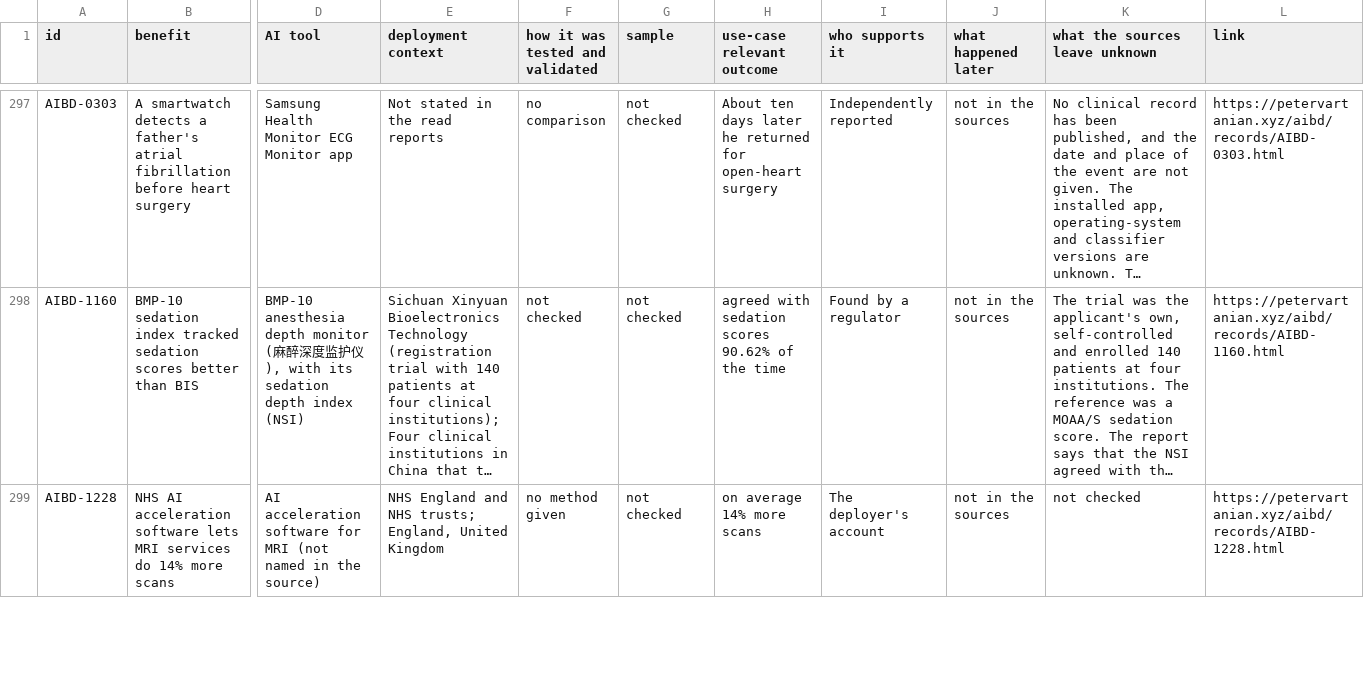
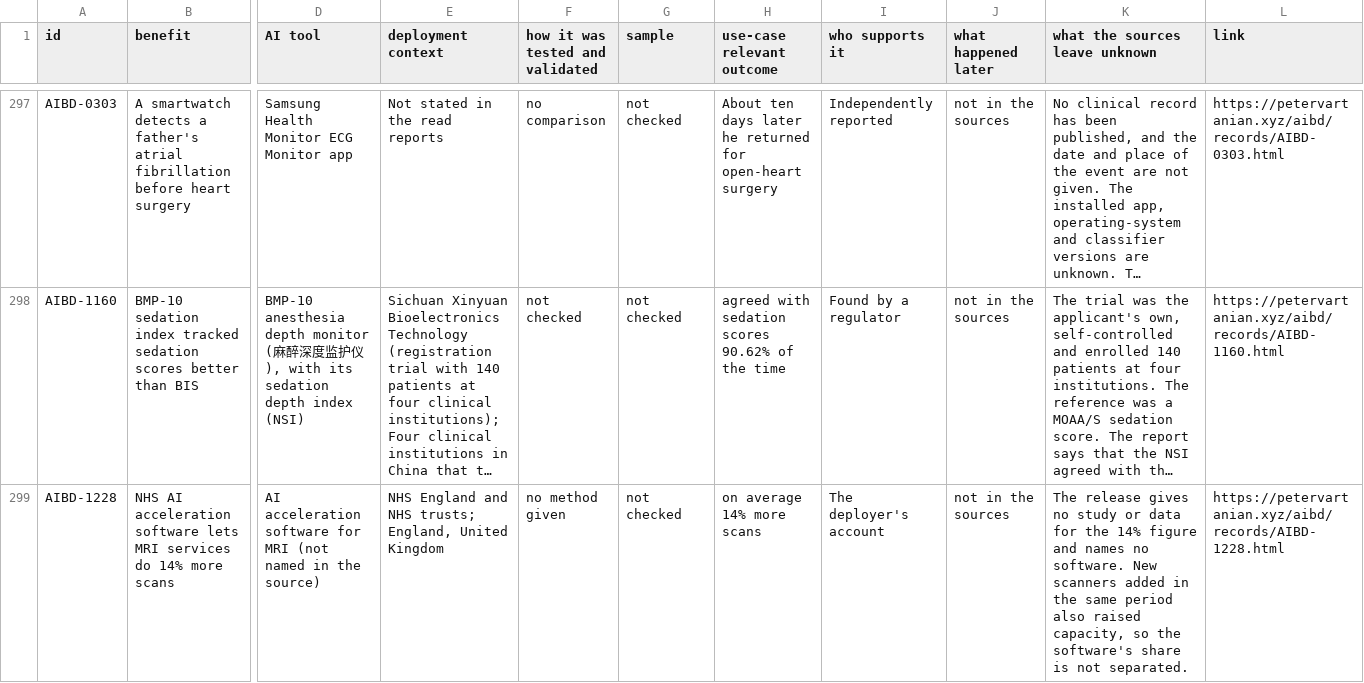
Before and after one commit to petervartanian/aibd-data, a CSV file: for-clinical-use.csv, drawn as a sheet; only a part is shown, gaps mark what is left out; long unchanged cells end in …; the diff covers the shown part only; the diff names each change by its address in the sheet, - before the commit and + after, or states it on an @@ line.

```diff
--- a/for-clinical-use.csv
+++ b/for-clinical-use.csv
-K299 (what the sources leave unknown): not checked
+K299 (what the sources leave unknown): The release gives no study or data for the 14% figure and names no software. New scanners added in the same period also raised capacity, so the software's share is not separated.
```
Also changed, not shown: 2 edited cells elsewhere in this file, for-impact-assessment.csv, for-procurement.csv, 9 other files.
